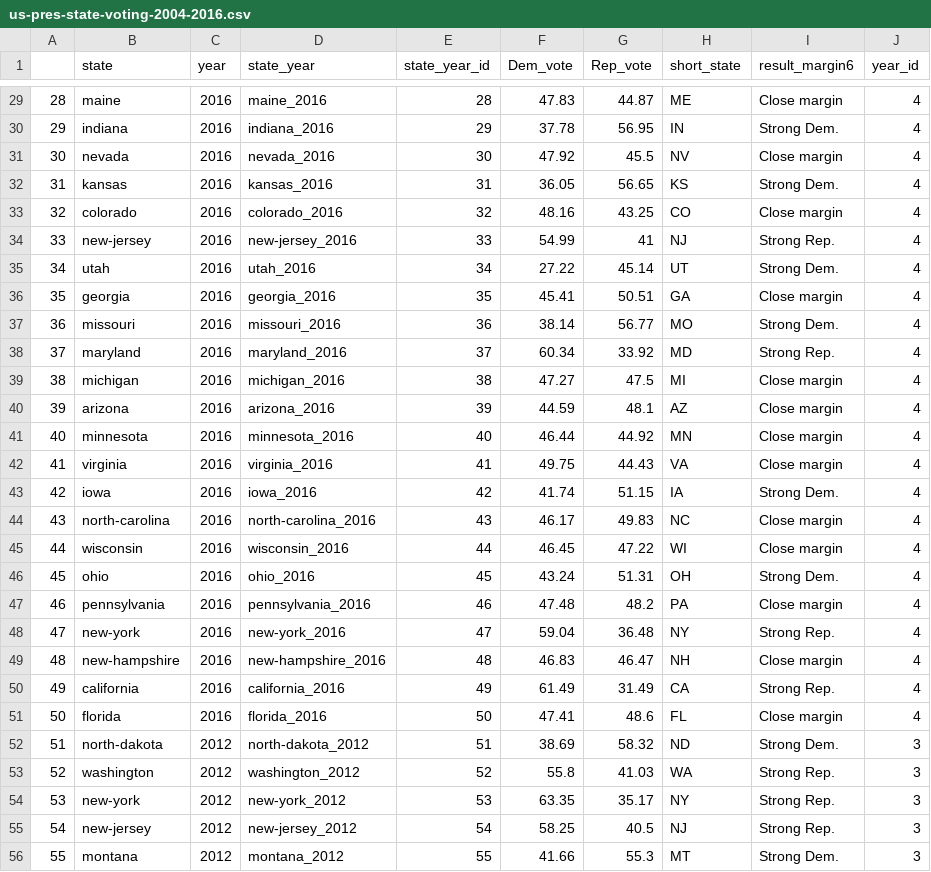
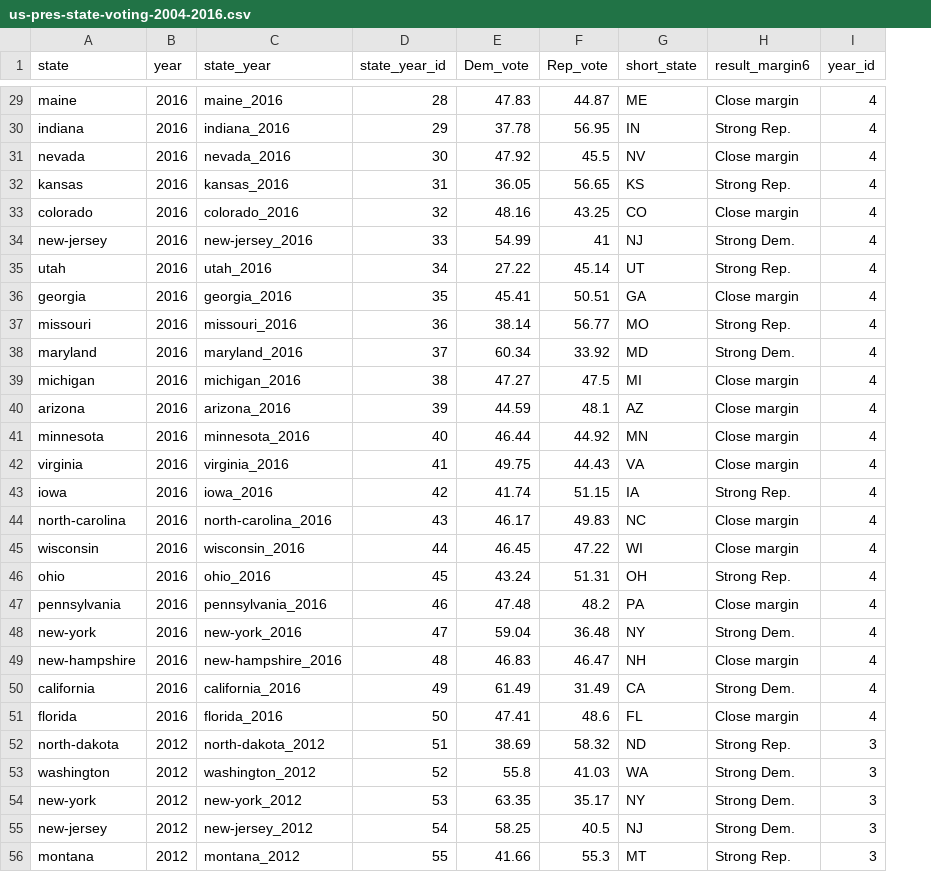
Before and after one commit to bonStats/undecided-voters-us-pres-elections, a CSV file: data/us-pres-state-voting-2004-2016.csv, drawn as a sheet; only a part is shown, gaps mark what is left out; removed rows and columns are numbered as before the commit, all else as after; the diff covers the shown part only; the diff names each change by its address in the sheet, - before the commit and + after, or states it on an @@ line.

Commit message:
Correction to "result_margin6" variable

```diff
--- a/data/us-pres-state-voting-2004-2016.csv
+++ b/data/us-pres-state-voting-2004-2016.csv
-column A, rows 29-56: 28 | 29 | 30 | 31 | 32 | 33 | 34 | 35 | 36 | 37 | 38 | 39 | 40 | 41 | 42 | 43 | 44 | 45 | 46 | 47 | 48 | 49 | 50 | 51 | 52 | 53 | 54 | 55
-H30 (result_margin6): Strong Dem.
+H30 (result_margin6): Strong Rep.
-H32 (result_margin6): Strong Dem.
+H32 (result_margin6): Strong Rep.
-H34 (result_margin6): Strong Rep.
+H34 (result_margin6): Strong Dem.
-H35 (result_margin6): Strong Dem.
+H35 (result_margin6): Strong Rep.
-H37 (result_margin6): Strong Dem.
+H37 (result_margin6): Strong Rep.
-H38 (result_margin6): Strong Rep.
+H38 (result_margin6): Strong Dem.
-H43 (result_margin6): Strong Dem.
+H43 (result_margin6): Strong Rep.
-H46 (result_margin6): Strong Dem.
+H46 (result_margin6): Strong Rep.
-H48 (result_margin6): Strong Rep.
+H48 (result_margin6): Strong Dem.
-H50 (result_margin6): Strong Rep.
+H50 (result_margin6): Strong Dem.
-H52 (result_margin6): Strong Dem.
+H52 (result_margin6): Strong Rep.
-H53:H55 (result_margin6): Strong Rep.
+H53:H55 (result_margin6): Strong Dem.
-H56 (result_margin6): Strong Dem.
+H56 (result_margin6): Strong Rep.
```
Also changed, not shown: 74 edited cells elsewhere in this file, 2 other files.
